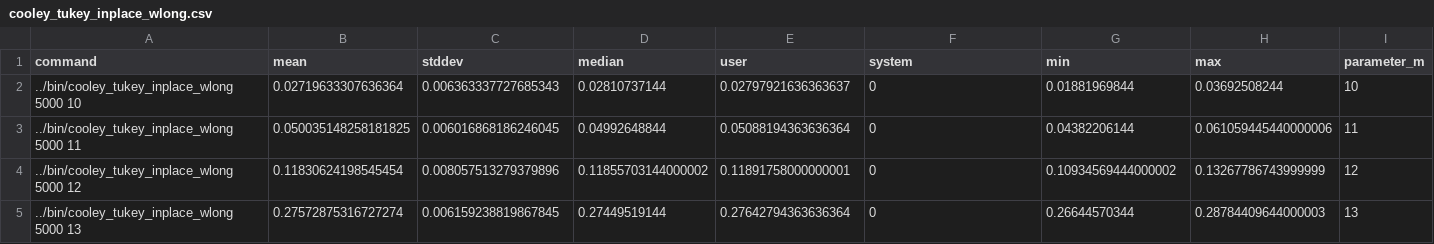
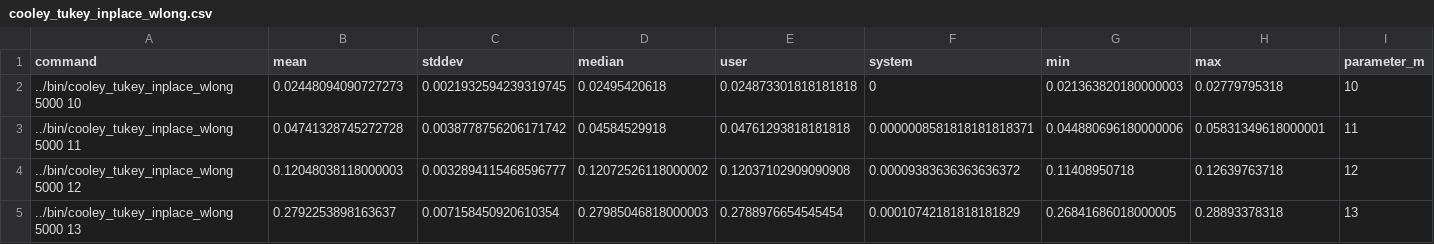
Before and after one commit to BlueAlmost/cliFFTop, a CSV file: examples/benchmarking/results/cooley_tukey_inplace_wlong.csv, drawn as a sheet; only a part is shown; the diff covers the shown part only.

```diff
--- a/examples/benchmarking/results/cooley_tukey_inplace_wlong.csv
+++ b/examples/benchmarking/results/cooley_tukey_inplace_wlong.csv
@@ -1,5 +1,5 @@
 command,mean,stddev,median,user,system,min,max,parameter_m
-../bin/cooley_tukey_inplace_wlong 5000 10,0.02719633307636364,0.006363337727685343,0.02810737144,0.02797921636363637,0,0.01881969844,0.03692508244,10
-../bin/cooley_tukey_inplace_wlong 5000 11,0.050035148258181825,0.006016868186246045,0.04992648844,0.05088194363636364,0,0.04382206144,0.061059445440000006,11
-../bin/cooley_tukey_inplace_wlong 5000 12,0.11830624198545454,0.008057513279379896,0.11855703144000002,0.11891758000000001,0,0.10934569444000002,0.13267786743999999,12
-../bin/cooley_tukey_inplace_wlong 5000 13,0.27572875316727274,0.006159238819867845,0.27449519144,0.27642794363636364,0,0.26644570344,0.28784409644000003,13
+../bin/cooley_tukey_inplace_wlong 5000 10,0.02448094090727273,0.0021932594239319745,0.02495420618,0.024873301818181818,0,0.021363820180000003,0.02779795318,10
+../bin/cooley_tukey_inplace_wlong 5000 11,0.04741328745272728,0.0038778756206171742,0.04584529918,0.04761293818181818,0.0000008581818181818371,0.044880696180000006,0.05831349618000001,11
+../bin/cooley_tukey_inplace_wlong 5000 12,0.12048038118000003,0.0032894115468596777,0.12072526118000002,0.12037102909090908,0.00009383636363636372,0.11408950718,0.12639763718,12
+../bin/cooley_tukey_inplace_wlong 5000 13,0.2792253898163637,0.007158450920610354,0.27985046818000003,0.2788976654545454,0.00010742181818181829,0.26841686018000005,0.28893378318,13
```
Also changed, not shown: 14 edited cells elsewhere in this file, examples/benchmarking/results/cooley_tukey_recursive.csv, examples/benchmarking/results/mixed_radix.csv, 7 other files.
